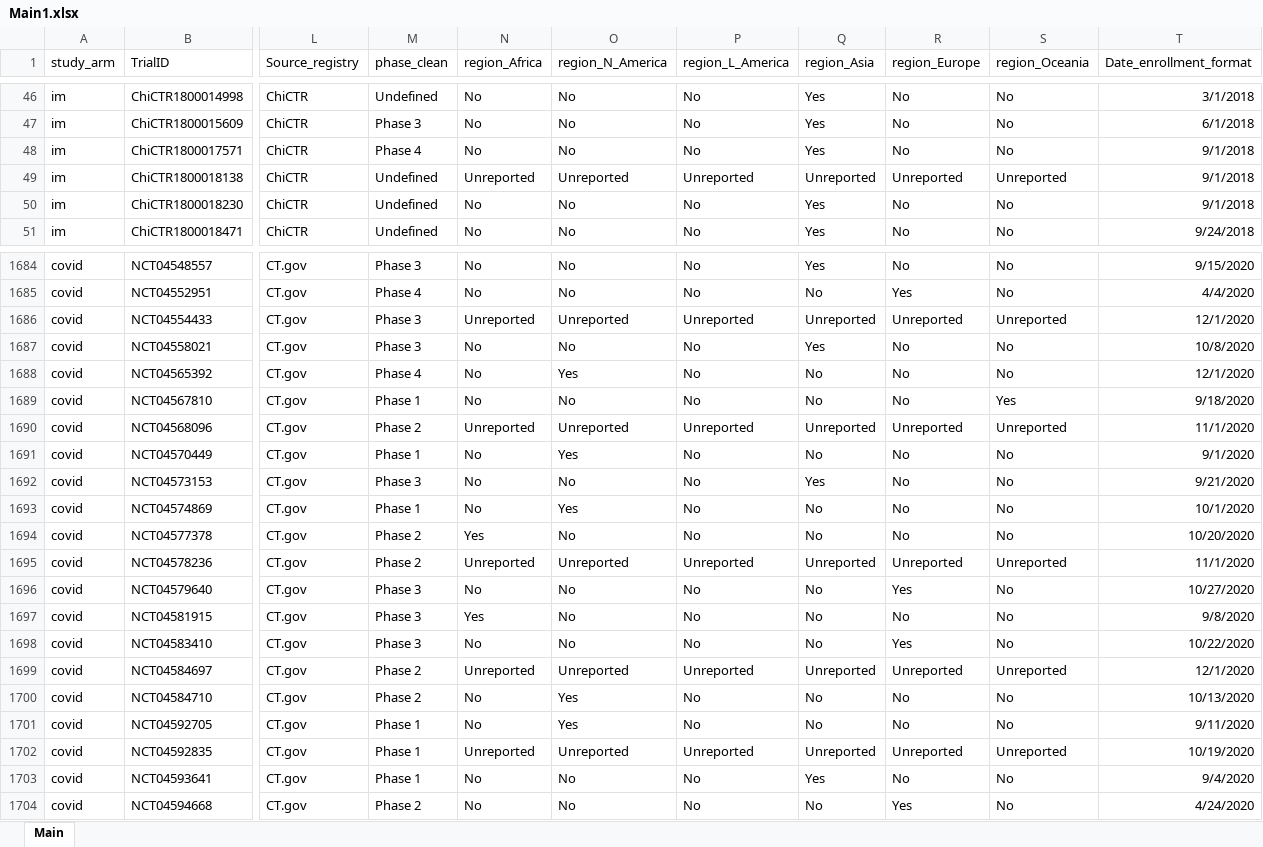
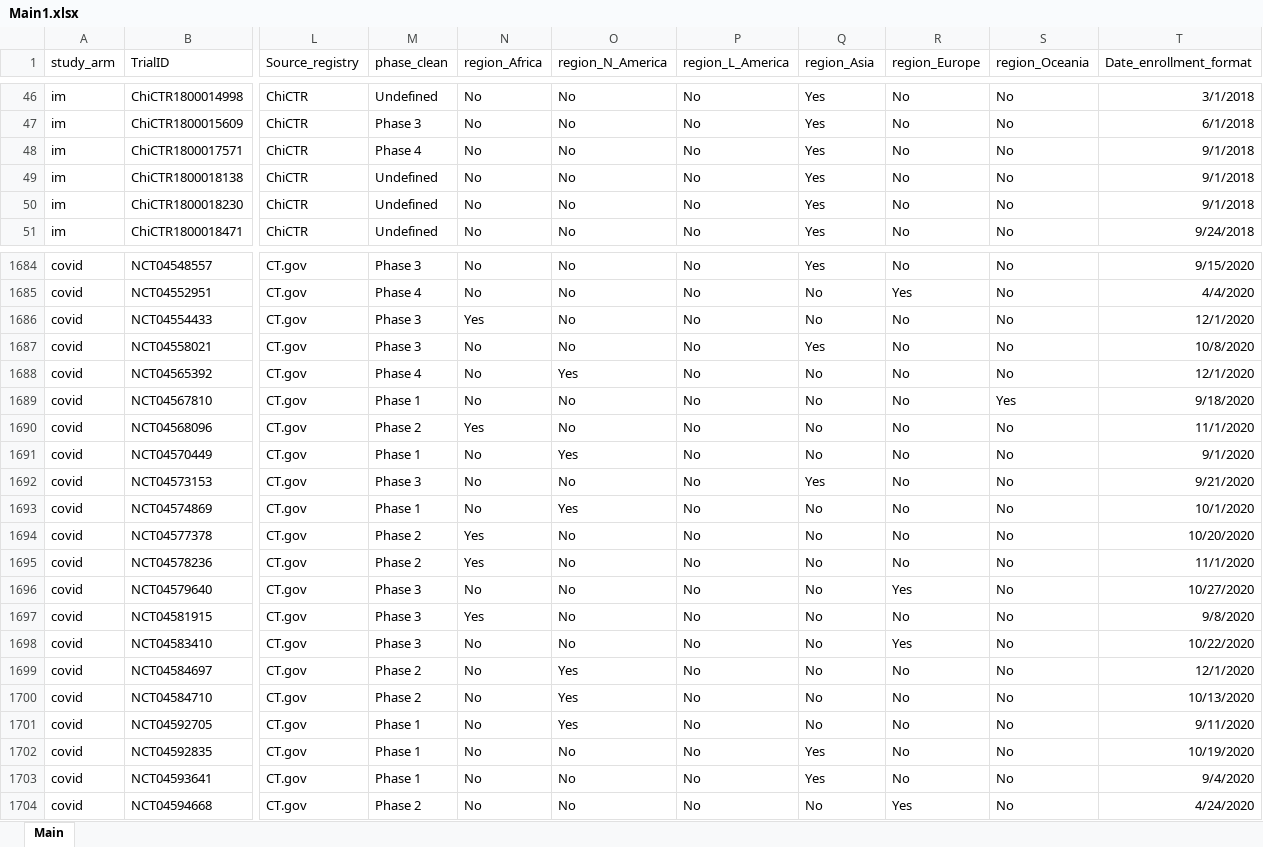
Before and after one commit to worcjamessmith/COVID-trial-characteristics, an Excel workbook: data/manual_processing/manual_extraction/completed/Main1.xlsx, sheet Main, drawn as a sheet; only a part is shown, gaps mark what is left out; values as stored, in another font and other column widths than the file's, no borders; conditional formats and table styles not drawn; the diff covers the shown part only; the diff names each change by its address in the sheet, - before the commit and + after, or states it on an @@ line.

Commit message:
make datasets for final consolidation

```diff
--- a/data/manual_processing/manual_extraction/completed/Main1.xlsx (sheet Main)
+++ b/data/manual_processing/manual_extraction/completed/Main1.xlsx (sheet Main)
-N49 (region_Africa): Unreported
+N49 (region_Africa): No
-O49 (region_N_America): Unreported
+O49 (region_N_America): No
-P49 (region_L_America): Unreported
+P49 (region_L_America): No
-Q49 (region_Asia): Unreported
+Q49 (region_Asia): Yes
-R49 (region_Europe): Unreported
+R49 (region_Europe): No
-S49 (region_Oceania): Unreported
+S49 (region_Oceania): No
-N1686 (region_Africa): Unreported
+N1686 (region_Africa): Yes
-O1686 (region_N_America): Unreported
+O1686 (region_N_America): No
-P1686 (region_L_America): Unreported
+P1686 (region_L_America): No
-Q1686 (region_Asia): Unreported
+Q1686 (region_Asia): No
-R1686 (region_Europe): Unreported
+R1686 (region_Europe): No
-S1686 (region_Oceania): Unreported
+S1686 (region_Oceania): No
-N1690 (region_Africa): Unreported
+N1690 (region_Africa): Yes
-O1690 (region_N_America): Unreported
+O1690 (region_N_America): No
-P1690 (region_L_America): Unreported
+P1690 (region_L_America): No
-Q1690 (region_Asia): Unreported
+Q1690 (region_Asia): No
-R1690 (region_Europe): Unreported
+R1690 (region_Europe): No
-S1690 (region_Oceania): Unreported
+S1690 (region_Oceania): No
-N1695 (region_Africa): Unreported
+N1695 (region_Africa): Yes
-O1695 (region_N_America): Unreported
+O1695 (region_N_America): No
-P1695 (region_L_America): Unreported
+P1695 (region_L_America): No
-Q1695 (region_Asia): Unreported
+Q1695 (region_Asia): No
-R1695 (region_Europe): Unreported
+R1695 (region_Europe): No
-S1695 (region_Oceania): Unreported
+S1695 (region_Oceania): No
-N1699 (region_Africa): Unreported
+N1699 (region_Africa): No
-O1699 (region_N_America): Unreported
+O1699 (region_N_America): Yes
-P1699 (region_L_America): Unreported
+P1699 (region_L_America): No
-Q1699 (region_Asia): Unreported
+Q1699 (region_Asia): No
-R1699 (region_Europe): Unreported
+R1699 (region_Europe): No
-S1699 (region_Oceania): Unreported
+S1699 (region_Oceania): No
-N1702 (region_Africa): Unreported
+N1702 (region_Africa): No
-O1702 (region_N_America): Unreported
+O1702 (region_N_America): No
-P1702 (region_L_America): Unreported
+P1702 (region_L_America): No
-Q1702 (region_Asia): Unreported
+Q1702 (region_Asia): Yes
-R1702 (region_Europe): Unreported
+R1702 (region_Europe): No
-S1702 (region_Oceania): Unreported
+S1702 (region_Oceania): No
```
Also changed, not shown: 367 edited cells and cell formats elsewhere in this sheet, 3 other files.
